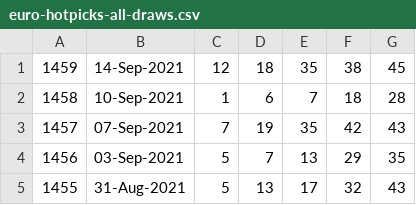
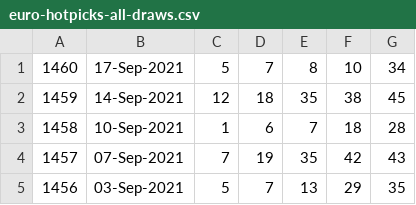
Before and after one commit to pastorcmentarny/DomJavaKB, a CSV file: data/lotto/euro-hotpicks-all-draws.csv, drawn as a sheet; only a part is shown; the shorter side is filled out with more unchanged rows; the diff names each change by its address in the sheet, - before the commit and + after, or states it on an @@ line.

```diff
--- a/data/lotto/euro-hotpicks-all-draws.csv
+++ b/data/lotto/euro-hotpicks-all-draws.csv
+row 1: 1460 | 17-Sep-2021 | 5 | 7 | 8 | 10 | 34
```
Also changed, not shown: data/lotto/euro-all-draws.csv, data/lotto/thunderball-all-draws.csv, 3 other files.
